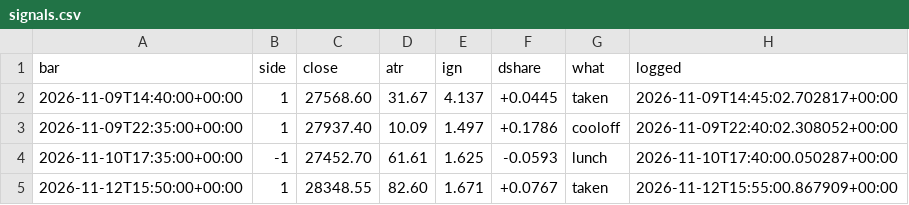
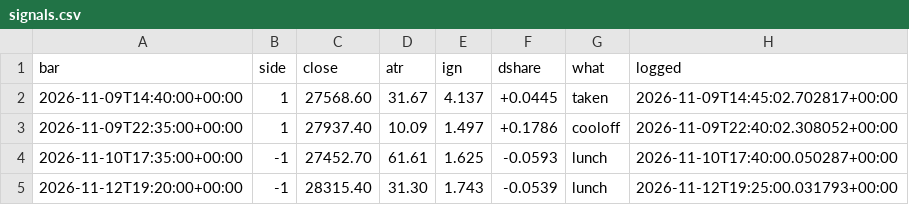
Before and after one commit to davekirk83-stack/qlab, a CSV file: runs/ig_live/signals.csv, drawn as a sheet; removed rows and columns are numbered as before the commit, all else as after; the diff names each change by its address in the sheet, - before the commit and + after, or states it on an @@ line.

```diff
--- a/runs/ig_live/signals.csv
+++ b/runs/ig_live/signals.csv
-row 5: 2026-11-12T15:50:00+00:00 | 1 | 28348.55 | 82.60 | 1.671 | +0.0767 | taken | 2026-11-12T15:55:00.867909+00:00
+row 5: 2026-11-12T19:20:00+00:00 | -1 | 28315.40 | 31.30 | 1.743 | -0.0539 | lunch | 2026-11-12T19:25:00.031793+00:00
```
Also changed, not shown: runs/ig_live/bars_2026-11-12.csv, runs/ig_live/bars_NQ_2026-11-12.csv, 6 other files.
